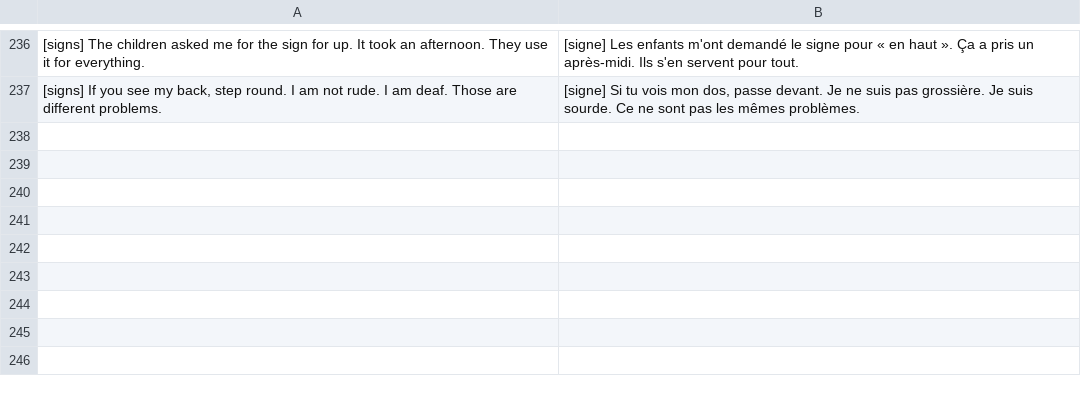
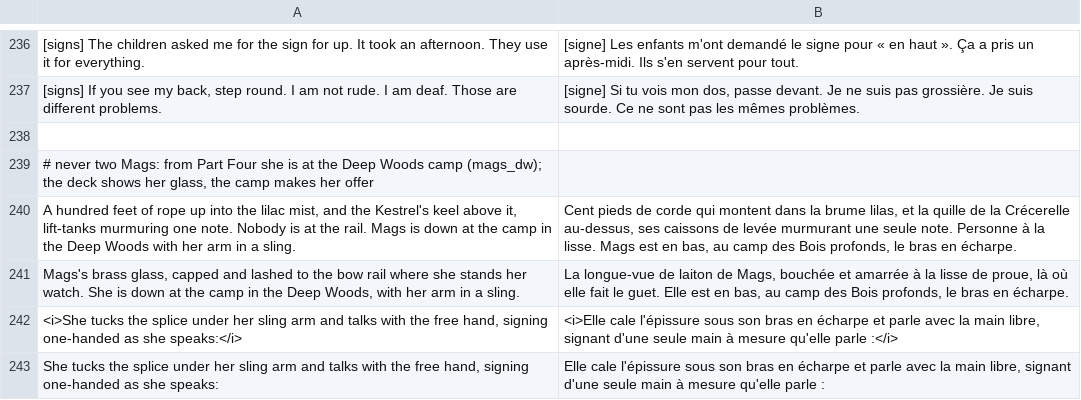
Before and after one commit to dribblejerp-KlunkDunker/echoes-of-the-shattered-octave, a TSV file: tools/i18n/p16-kestrel.tsv, drawn as a sheet; only a part is shown, gaps mark what is left out; the diff names each change by its address in the sheet, - before the commit and + after, or states it on an @@ line.

```diff
--- a/tools/i18n/p16-kestrel.tsv
+++ b/tools/i18n/p16-kestrel.tsv
+row 238: (empty)
+row 239: # never two Mags: from Part Four she is at the Deep Woods camp (mags_dw); the deck shows her glass, the camp makes her offer
+row 240: A hundred feet of rope up into the lilac mist, and the Kestrel's keel above it, lift-tanks murmuring one note. Nobody is at the rail. Mags is down at the camp in the Deep Woods with her arm in a sling. | Cent pieds de corde qui montent dans la brume lilas, et la quille de la Crécerelle au-dessus, ses caissons de levée murmurant une seule note. Personne à la lisse. Mags est en bas, au camp des Bois profonds, le bras en écharpe.
+row 241: Mags's brass glass, capped and lashed to the bow rail where she stands her watch. She is down at the camp in the Deep Woods, with her arm in a sling. | La longue-vue de laiton de Mags, bouchée et amarrée à la lisse de proue, là où elle fait le guet. Elle est en bas, au camp des Bois profonds, le bras en écharpe.
+row 242: <i>She tucks the splice under her sling arm and talks with the free hand, signing one-handed as she speaks:</i> | <i>Elle cale l'épissure sous son bras en écharpe et parle avec la main libre, signant d'une seule main à mesure qu'elle parle :</i>
+row 243: She tucks the splice under her sling arm and talks with the free hand, signing one-handed as she speaks: | Elle cale l'épissure sous son bras en écharpe et parle avec la main libre, signant d'une seule main à mesure qu'elle parle :
```
Also changed, not shown: 4 other files.
